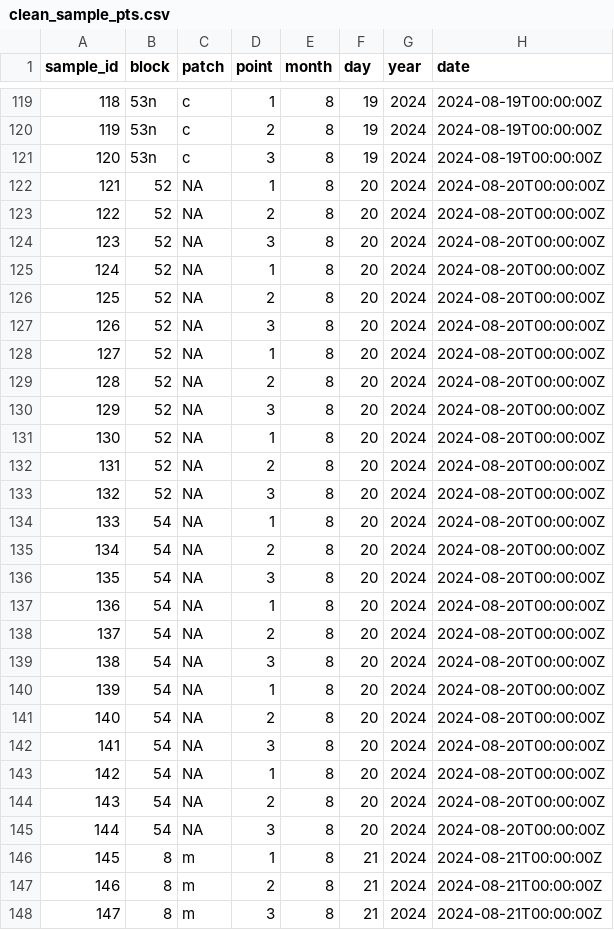
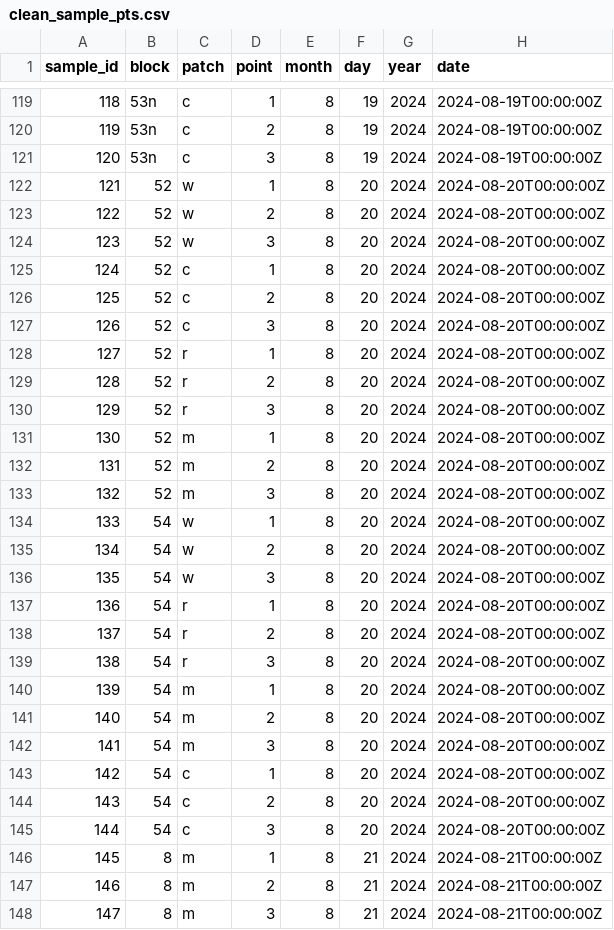
Before and after one commit to BrunaLab/corridor_beetles, a CSV file: corridor_docs/eric_ms_thesis/ms_data/data_clean/clean_sample_pts.csv, drawn as a sheet; only a part is shown, gaps mark what is left out.

```diff
--- a/corridor_docs/eric_ms_thesis/ms_data/data_clean/clean_sample_pts.csv
+++ b/corridor_docs/eric_ms_thesis/ms_data/data_clean/clean_sample_pts.csv
@@ -121,26 +121,26 @@ sample_id,block,patch,point,month,day,year,date
 120,53n,c,3,8,19,2024,2024-08-19T00:00:00Z
-121,52,NA,1,8,20,2024,2024-08-20T00:00:00Z
-122,52,NA,2,8,20,2024,2024-08-20T00:00:00Z
-123,52,NA,3,8,20,2024,2024-08-20T00:00:00Z
-124,52,NA,1,8,20,2024,2024-08-20T00:00:00Z
-125,52,NA,2,8,20,2024,2024-08-20T00:00:00Z
-126,52,NA,3,8,20,2024,2024-08-20T00:00:00Z
-127,52,NA,1,8,20,2024,2024-08-20T00:00:00Z
-128,52,NA,2,8,20,2024,2024-08-20T00:00:00Z
-129,52,NA,3,8,20,2024,2024-08-20T00:00:00Z
-130,52,NA,1,8,20,2024,2024-08-20T00:00:00Z
-131,52,NA,2,8,20,2024,2024-08-20T00:00:00Z
-132,52,NA,3,8,20,2024,2024-08-20T00:00:00Z
-133,54,NA,1,8,20,2024,2024-08-20T00:00:00Z
-134,54,NA,2,8,20,2024,2024-08-20T00:00:00Z
-135,54,NA,3,8,20,2024,2024-08-20T00:00:00Z
-136,54,NA,1,8,20,2024,2024-08-20T00:00:00Z
-137,54,NA,2,8,20,2024,2024-08-20T00:00:00Z
-138,54,NA,3,8,20,2024,2024-08-20T00:00:00Z
-139,54,NA,1,8,20,2024,2024-08-20T00:00:00Z
-140,54,NA,2,8,20,2024,2024-08-20T00:00:00Z
-141,54,NA,3,8,20,2024,2024-08-20T00:00:00Z
-142,54,NA,1,8,20,2024,2024-08-20T00:00:00Z
-143,54,NA,2,8,20,2024,2024-08-20T00:00:00Z
-144,54,NA,3,8,20,2024,2024-08-20T00:00:00Z
+121,52,w,1,8,20,2024,2024-08-20T00:00:00Z
+122,52,w,2,8,20,2024,2024-08-20T00:00:00Z
+123,52,w,3,8,20,2024,2024-08-20T00:00:00Z
+124,52,c,1,8,20,2024,2024-08-20T00:00:00Z
+125,52,c,2,8,20,2024,2024-08-20T00:00:00Z
+126,52,c,3,8,20,2024,2024-08-20T00:00:00Z
+127,52,r,1,8,20,2024,2024-08-20T00:00:00Z
+128,52,r,2,8,20,2024,2024-08-20T00:00:00Z
+129,52,r,3,8,20,2024,2024-08-20T00:00:00Z
+130,52,m,1,8,20,2024,2024-08-20T00:00:00Z
+131,52,m,2,8,20,2024,2024-08-20T00:00:00Z
+132,52,m,3,8,20,2024,2024-08-20T00:00:00Z
+133,54,w,1,8,20,2024,2024-08-20T00:00:00Z
+134,54,w,2,8,20,2024,2024-08-20T00:00:00Z
+135,54,w,3,8,20,2024,2024-08-20T00:00:00Z
+136,54,r,1,8,20,2024,2024-08-20T00:00:00Z
+137,54,r,2,8,20,2024,2024-08-20T00:00:00Z
+138,54,r,3,8,20,2024,2024-08-20T00:00:00Z
+139,54,m,1,8,20,2024,2024-08-20T00:00:00Z
+140,54,m,2,8,20,2024,2024-08-20T00:00:00Z
+141,54,m,3,8,20,2024,2024-08-20T00:00:00Z
+142,54,c,1,8,20,2024,2024-08-20T00:00:00Z
+143,54,c,2,8,20,2024,2024-08-20T00:00:00Z
+144,54,c,3,8,20,2024,2024-08-20T00:00:00Z
 145,8,m,1,8,21,2024,2024-08-21T00:00:00Z
```
Also changed, not shown: corridor_docs/eric_ms_thesis/ms_data/data_clean/clean_btl_counts.csv, 1 other file.
